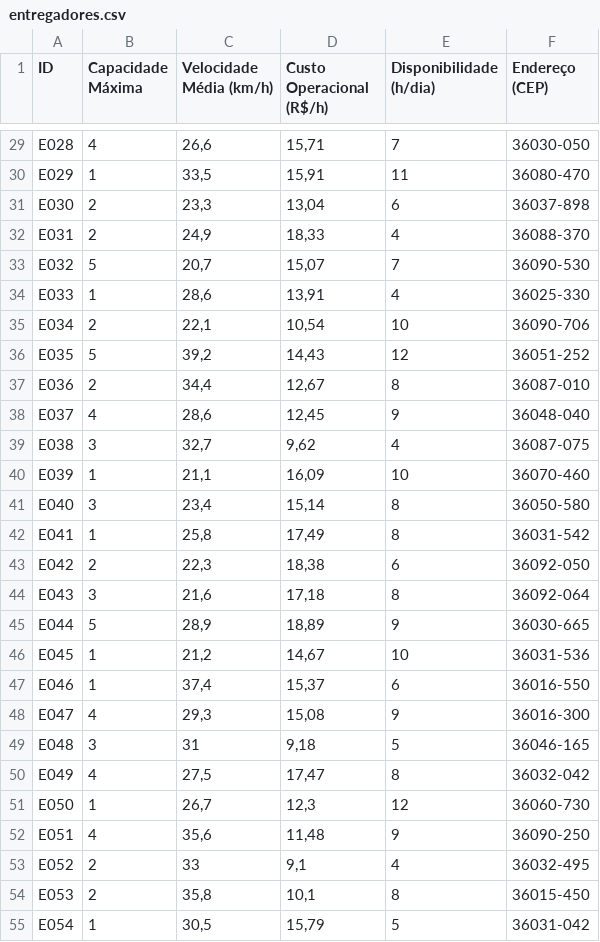
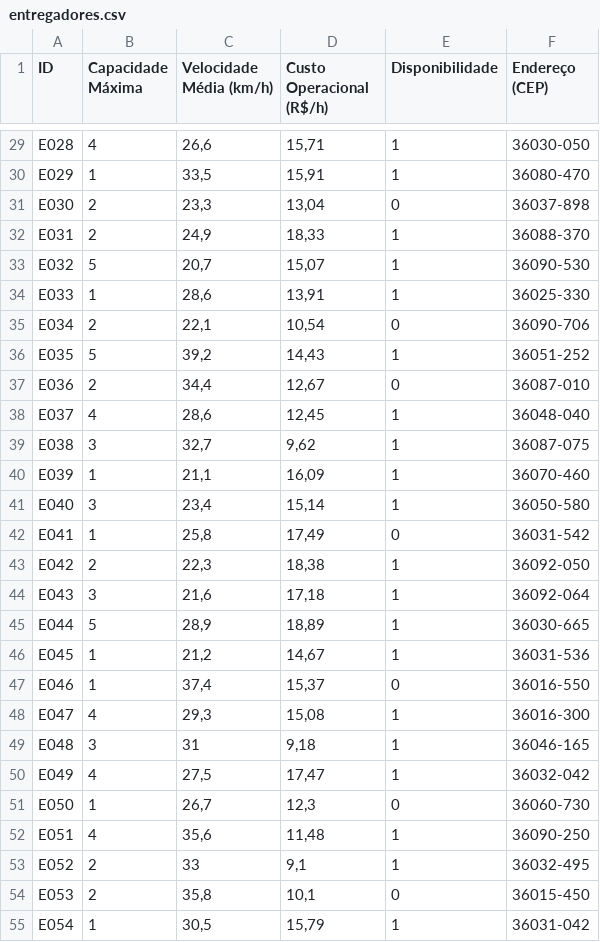
Before and after one commit to lunascsant/ifood_delivery, a CSV file: projeto_ifood/entregadores.csv, drawn as a sheet; only a part is shown, gaps mark what is left out; the diff covers the shown part only; the diff names each change by its address in the sheet, - before the commit and + after, or states it on an @@ line.

Commit message:
alteração do tipo de dado de disponibilidade do entregador

```diff
--- a/projeto_ifood/entregadores.csv
+++ b/projeto_ifood/entregadores.csv
-E1: Disponibilidade (h/dia)
+E1: Disponibilidade
-E29 (Disponibilidade): 7
+E29 (Disponibilidade): 1
-E30 (Disponibilidade): 11
+E30 (Disponibilidade): 1
-E31 (Disponibilidade): 6
+E31 (Disponibilidade): 0
-E32 (Disponibilidade): 4
+E32 (Disponibilidade): 1
-E33 (Disponibilidade): 7
+E33 (Disponibilidade): 1
-E34 (Disponibilidade): 4
+E34 (Disponibilidade): 1
-E35 (Disponibilidade): 10
+E35 (Disponibilidade): 0
-E36 (Disponibilidade): 12
+E36 (Disponibilidade): 1
-E37 (Disponibilidade): 8
+E37 (Disponibilidade): 0
-E38 (Disponibilidade): 9
+E38 (Disponibilidade): 1
-E39 (Disponibilidade): 4
+E39 (Disponibilidade): 1
-E40 (Disponibilidade): 10
+E40 (Disponibilidade): 1
-E41 (Disponibilidade): 8
+E41 (Disponibilidade): 1
-E42 (Disponibilidade): 8
+E42 (Disponibilidade): 0
-E43 (Disponibilidade): 6
+E43 (Disponibilidade): 1
-E44 (Disponibilidade): 8
+E44 (Disponibilidade): 1
-E45 (Disponibilidade): 9
+E45 (Disponibilidade): 1
-E46 (Disponibilidade): 10
+E46 (Disponibilidade): 1
-E47 (Disponibilidade): 6
+E47 (Disponibilidade): 0
-E48 (Disponibilidade): 9
+E48 (Disponibilidade): 1
-E49 (Disponibilidade): 5
+E49 (Disponibilidade): 1
-E50 (Disponibilidade): 8
+E50 (Disponibilidade): 1
-E51 (Disponibilidade): 12
+E51 (Disponibilidade): 0
-E52 (Disponibilidade): 9
+E52 (Disponibilidade): 1
-E53 (Disponibilidade): 4
+E53 (Disponibilidade): 1
-E54 (Disponibilidade): 8
+E54 (Disponibilidade): 0
-E55 (Disponibilidade): 5
+E55 (Disponibilidade): 1
```
Also changed, not shown: 73 edited cells elsewhere in this file.
